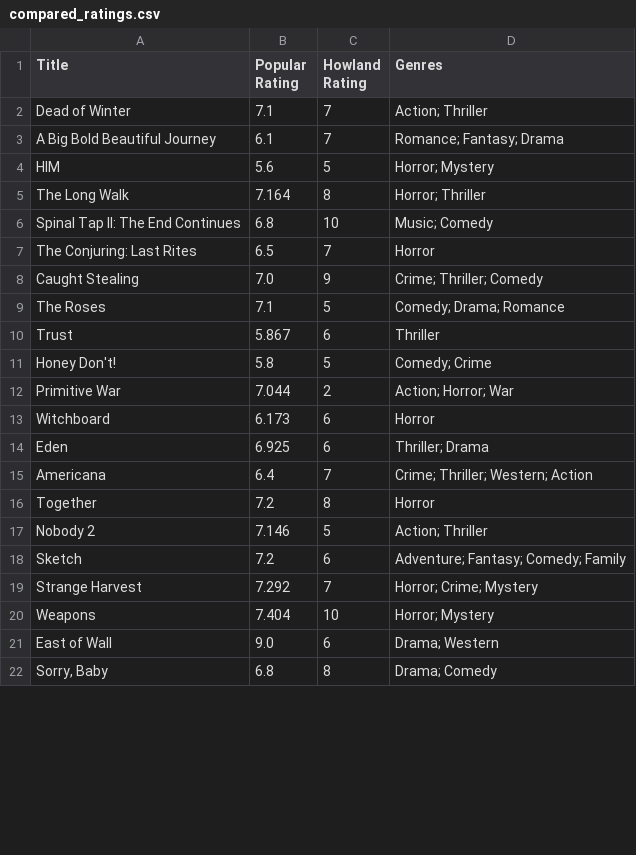
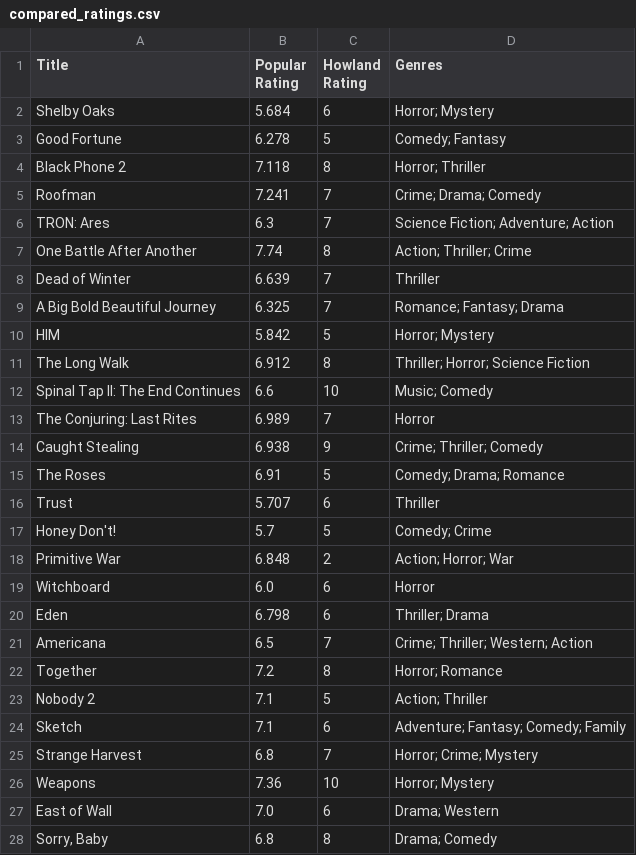
Before and after one commit to Jurassic001/Howland_retirement, a CSV file: data/compared_ratings.csv, drawn as a sheet; only a part is shown; the diff covers the shown part only.

```diff
--- a/data/compared_ratings.csv
+++ b/data/compared_ratings.csv
@@ -1,22 +1,28 @@
 Title,Popular Rating,Howland Rating,Genres
-Dead of Winter,7.1,7,Action; Thriller
-A Big Bold Beautiful Journey,6.1,7,Romance; Fantasy; Drama
-HIM,5.6,5,Horror; Mystery
-The Long Walk,7.164,8,Horror; Thriller
-Spinal Tap II: The End Continues,6.8,10,Music; Comedy
-The Conjuring: Last Rites,6.5,7,Horror
-Caught Stealing,7.0,9,Crime; Thriller; Comedy
-The Roses,7.1,5,Comedy; Drama; Romance
-Trust,5.867,6,Thriller
-Honey Don't!,5.8,5,Comedy; Crime
-Primitive War,7.044,2,Action; Horror; War
-Witchboard,6.173,6,Horror
-Eden,6.925,6,Thriller; Drama
-Americana,6.4,7,Crime; Thriller; Western; Action
-Together,7.2,8,Horror
-Nobody 2,7.146,5,Action; Thriller
-Sketch,7.2,6,Adventure; Fantasy; Comedy; Family
-Strange Harvest,7.292,7,Horror; Crime; Mystery
-Weapons,7.404,10,Horror; Mystery
-East of Wall,9.0,6,Drama; Western
+Shelby Oaks,5.684,6,Horror; Mystery
+Good Fortune,6.278,5,Comedy; Fantasy
+Black Phone 2,7.118,8,Horror; Thriller
+Roofman,7.241,7,Crime; Drama; Comedy
+TRON: Ares,6.3,7,Science Fiction; Adventure; Action
+One Battle After Another,7.74,8,Action; Thriller; Crime
+Dead of Winter,6.639,7,Thriller
+A Big Bold Beautiful Journey,6.325,7,Romance; Fantasy; Drama
+HIM,5.842,5,Horror; Mystery
+The Long Walk,6.912,8,Thriller; Horror; Science Fiction
+Spinal Tap II: The End Continues,6.6,10,Music; Comedy
+The Conjuring: Last Rites,6.989,7,Horror
+Caught Stealing,6.938,9,Crime; Thriller; Comedy
+The Roses,6.91,5,Comedy; Drama; Romance
+Trust,5.707,6,Thriller
+Honey Don't!,5.7,5,Comedy; Crime
+Primitive War,6.848,2,Action; Horror; War
+Witchboard,6.0,6,Horror
+Eden,6.798,6,Thriller; Drama
+Americana,6.5,7,Crime; Thriller; Western; Action
+Together,7.2,8,Horror; Romance
+Nobody 2,7.1,5,Action; Thriller
+Sketch,7.1,6,Adventure; Fantasy; Comedy; Family
+Strange Harvest,6.8,7,Horror; Crime; Mystery
+Weapons,7.36,10,Horror; Mystery
+East of Wall,7.0,6,Drama; Western
 "Sorry, Baby",6.8,8,Drama; Comedy
```
Also changed, not shown: 67 edited cells elsewhere in this file, data/howland_ratings.csv, data/popular_ratings.csv, 1 other file.
